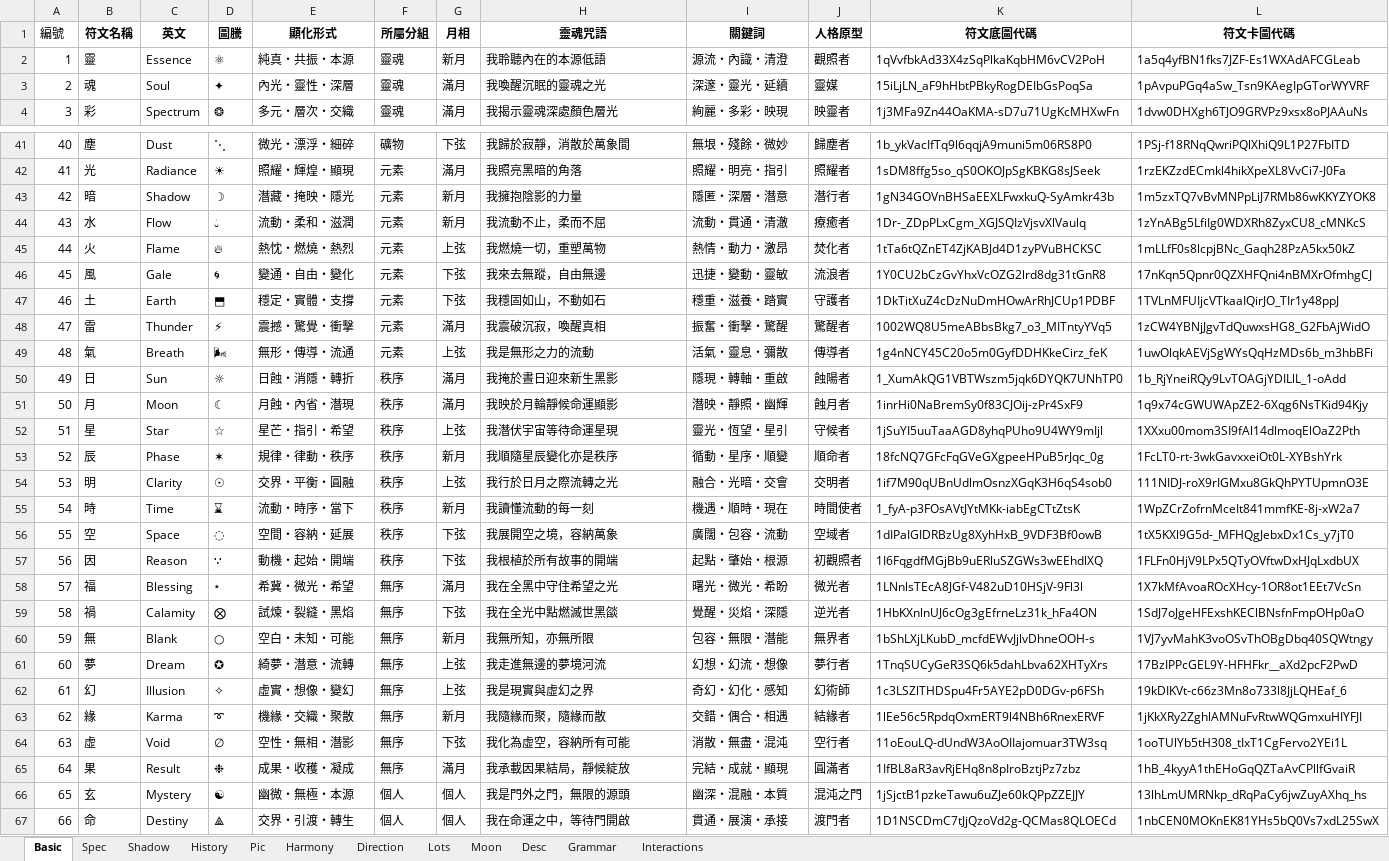
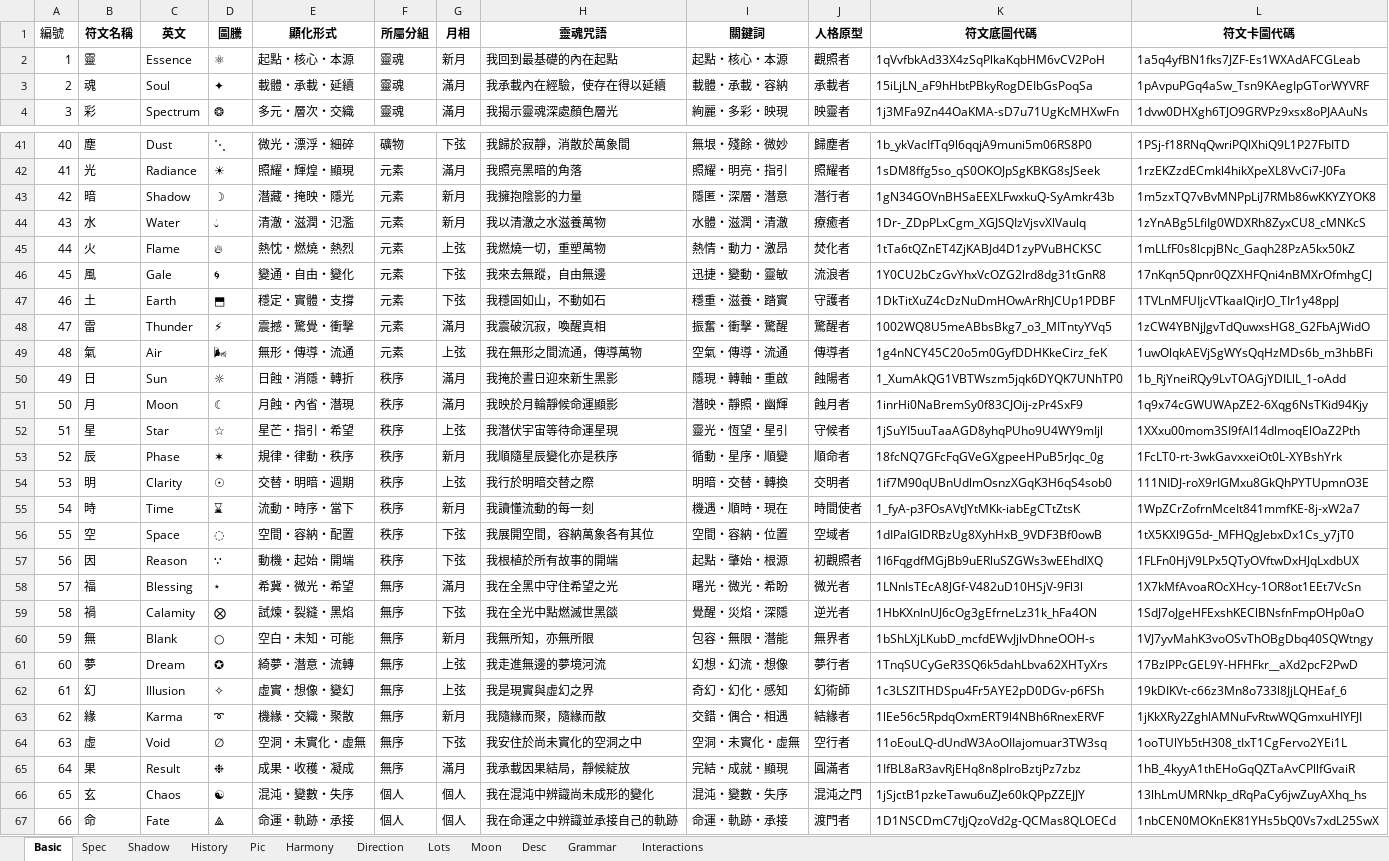
Before and after one commit to EsotericVerse/moon-runes-pwa, an Excel workbook: LunaRune64.xlsx, sheet Basic, drawn as a sheet; only a part is shown, gaps mark what is left out; values as stored, in another font and other column widths than the file's, no borders; the diff covers the shown part only; the diff names each change by its address in the sheet, - before the commit and + after, or states it on an @@ line.

```diff
--- a/LunaRune64.xlsx (sheet Basic)
+++ b/LunaRune64.xlsx (sheet Basic)
-E2 (顯化形式): 純真・共振・本源
+E2 (顯化形式): 起點・核心・本源
-H2 (靈魂咒語): 我聆聽內在的本源低語
+H2 (靈魂咒語): 我回到最基礎的內在起點
-I2 (關鍵詞): 源流・內識・清澄
+I2 (關鍵詞): 起點・核心・本源
-E3 (顯化形式): 內光・靈性・深層
+E3 (顯化形式): 載體・承載・延續
-H3 (靈魂咒語): 我喚醒沉眠的靈魂之光
+H3 (靈魂咒語): 我承載內在經驗，使存在得以延續
-I3 (關鍵詞): 深邃・靈光・延續
+I3 (關鍵詞): 載體・承載・容納
-J3 (人格原型): 靈媒
+J3 (人格原型): 承載者
-C44 (英文): Flow
+C44 (英文): Water
-E44 (顯化形式): 流動・柔和・滋潤
+E44 (顯化形式): 清澈・滋潤・氾濫
-H44 (靈魂咒語): 我流動不止，柔而不屈
+H44 (靈魂咒語): 我以清澈之水滋養萬物
-I44 (關鍵詞): 流動・貫通・清澈
+I44 (關鍵詞): 水體・滋潤・清澈
-C49 (英文): Breath
+C49 (英文): Air
-H49 (靈魂咒語): 我是無形之力的流動
+H49 (靈魂咒語): 我在無形之間流通，傳導萬物
-I49 (關鍵詞): 活氣・靈息・彌散
+I49 (關鍵詞): 空氣・傳導・流通
-E54 (顯化形式): 交界・平衡・圓融
+E54 (顯化形式): 交替・明暗・週期
-H54 (靈魂咒語): 我行於日月之際流轉之光
+H54 (靈魂咒語): 我行於明暗交替之際
-I54 (關鍵詞): 融合・光暗・交會
+I54 (關鍵詞): 明暗・交替・轉換
-E56 (顯化形式): 空間・容納・延展
+E56 (顯化形式): 空間・容納・配置
-H56 (靈魂咒語): 我展開空之境，容納萬象
+H56 (靈魂咒語): 我展開空間，容納萬象各有其位
-I56 (關鍵詞): 廣闊・包容・流動
+I56 (關鍵詞): 空間・容納・位置
-E64 (顯化形式): 空性・無相・潛影
+E64 (顯化形式): 空洞・未實化・虛無
-H64 (靈魂咒語): 我化為虛空，容納所有可能
+H64 (靈魂咒語): 我安住於尚未實化的空洞之中
-I64 (關鍵詞): 消散・無盡・混沌
+I64 (關鍵詞): 空洞・未實化・虛無
-C66 (英文): Mystery
+C66 (英文): Chaos
-E66 (顯化形式): 幽微・無極・本源
+E66 (顯化形式): 混沌・變數・失序
-H66 (靈魂咒語): 我是門外之門，無限的源頭
+H66 (靈魂咒語): 我在混沌中辨識尚未成形的變化
-I66 (關鍵詞): 幽深・混融・本質
+I66 (關鍵詞): 混沌・變數・失序
-C67 (英文): Destiny
+C67 (英文): Fate
-E67 (顯化形式): 交界・引渡・轉生
+E67 (顯化形式): 命運・軌跡・承接
-H67 (靈魂咒語): 我在命運之中，等待門開啟
+H67 (靈魂咒語): 我在命運之中辨識並承接自己的軌跡
-I67 (關鍵詞): 貫通・展演・承接
+I67 (關鍵詞): 命運・軌跡・承接
```
Also changed, not shown: 10 edited cells elsewhere in this sheet, sheet Shadow, sheet Direction, sheet Lots, sheet Harmony, sheet Spec, sheet History.
